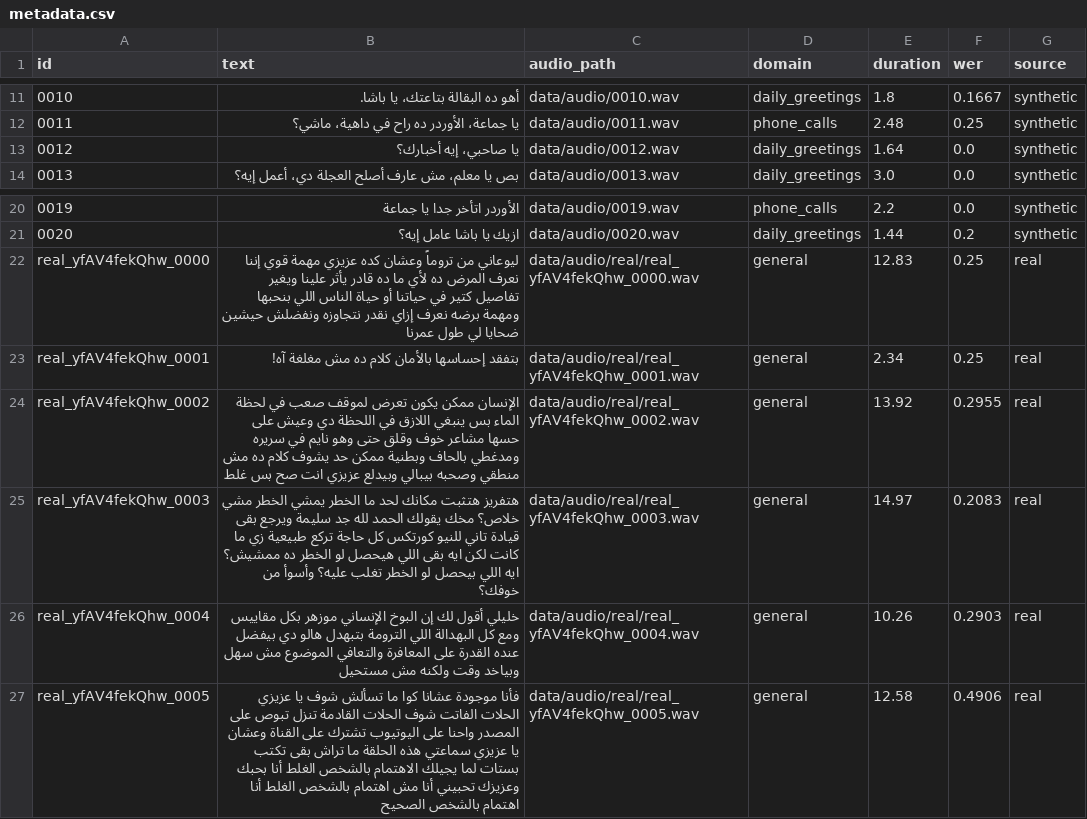
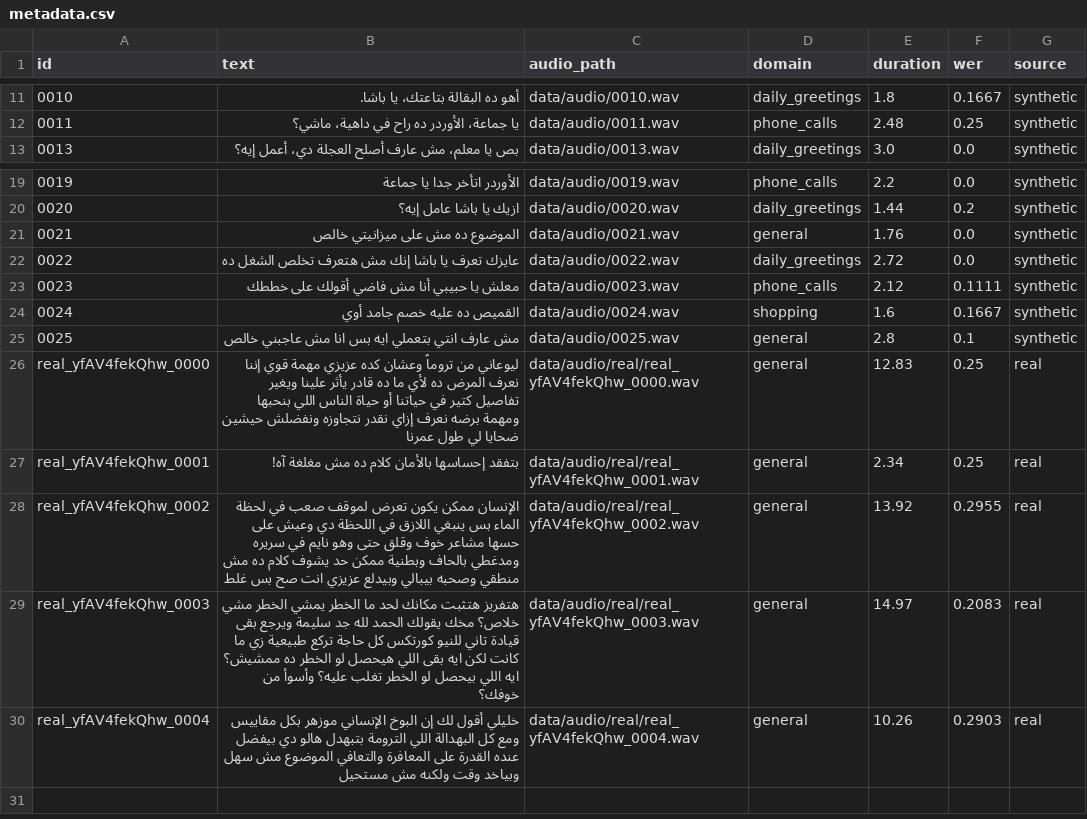
Before and after one commit to Hazim-Ashraf/Synthetic-Speech-Data-Pipeline-S.S.D.P.-, a CSV file: data/output/egyptian_arabic_ssdp/metadata.csv, drawn as a sheet; only a part is shown, gaps mark what is left out.

Commit message:
feat: implement stage 1b manifest generation and update pipeline datasets with new audio segments

```diff
--- a/data/output/egyptian_arabic_ssdp/metadata.csv
+++ b/data/output/egyptian_arabic_ssdp/metadata.csv
@@ -12,3 +12,2 @@ id,text,audio_path,domain,duration,wer,source
 0011,يا جماعة، الأوردر ده راح في داهية، ماشي؟,data/audio/0011.wav,phone_calls,2.48,0.25,synthetic
-0012,يا صاحبي، إيه أخبارك؟,data/audio/0012.wav,daily_greetings,1.64,0.0,synthetic
 0013,بص يا معلم، مش عارف أصلح العجلة دي، أعمل إيه؟,data/audio/0013.wav,daily_greetings,3.0,0.0,synthetic
@@ -21,2 +20,7 @@ id,text,audio_path,domain,duration,wer,source
 0020,ازيك يا باشا عامل إيه؟,data/audio/0020.wav,daily_greetings,1.44,0.2,synthetic
+0021,الموضوع ده مش على ميزانيتي خالص,data/audio/0021.wav,general,1.76,0.0,synthetic
+0022,عايزك تعرف يا باشا إنك مش هتعرف تخلص الشغل ده,data/audio/0022.wav,daily_greetings,2.72,0.0,synthetic
+0023,معلش يا حبيبي أنا مش فاضي أقولك على خططك,data/audio/0023.wav,phone_calls,2.12,0.1111,synthetic
+0024,القميص ده عليه خصم جامد أوي,data/audio/0024.wav,shopping,1.6,0.1667,synthetic
+0025,مش عارف انتي بتعملي ايه بس انا مش عاجبني خالص,data/audio/0025.wav,general,2.8,0.1,synthetic
 real_yfAV4fekQhw_0000,ليوعاني من تروماً وعشان كده عزيزي مهمة قوي إننا نعرف المرض ده لأي ما ده قادر يأثر علينا ويغير تفاصيل كتير في حياتنا أو حياة الناس اللي بنحبها ومهمة برضه نعرف إزاي نقدر نتجاوزه ونفضلش حيشين ضحايا لي طول عمرنا,data/audio/real/real_yfAV4fekQhw_0000.wav,general,12.83,0.25,real
@@ -26,2 +30 @@ real_yfAV4fekQhw_0003,هتفريز هتثبت مكانك لحد ما الخطر
 real_yfAV4fekQhw_0004,خليلي أقول لك إن البوخ الإنساني موزهر بكل مقاييس ومع كل البهدالة اللي الترومة بتبهدل هالو دي بيفضل عنده القدرة على المعافرة والتعافي الموضوع مش سهل وبياخد وقت ولكنه مش مستحيل,data/audio/real/real_yfAV4fekQhw_0004.wav,general,10.26,0.2903,real
-real_yfAV4fekQhw_0005,فأنا موجودة عشانا كوا ما تسألش شوف يا عزيزي الحلات الفاتت شوف الحلات القادمة تنزل تبوص على المصدر واحنا على اليوتيوب تشترك على القناة وعشان يا عزيزي سماعتي هذه الحلقة ما تراش بقى تكتب بستات لما يجيلك الاهتمام بالشخص الغلط أنا بحبك وعزيزك تحبيني أنا مش اهتمام بالشخص الغلط أنا اهتمام بالشخص الصحيح,data/audio/real/real_yfAV4fekQhw_0005.wav,general,12.58,0.4906,real
```
Also changed, not shown: 32 other files.
